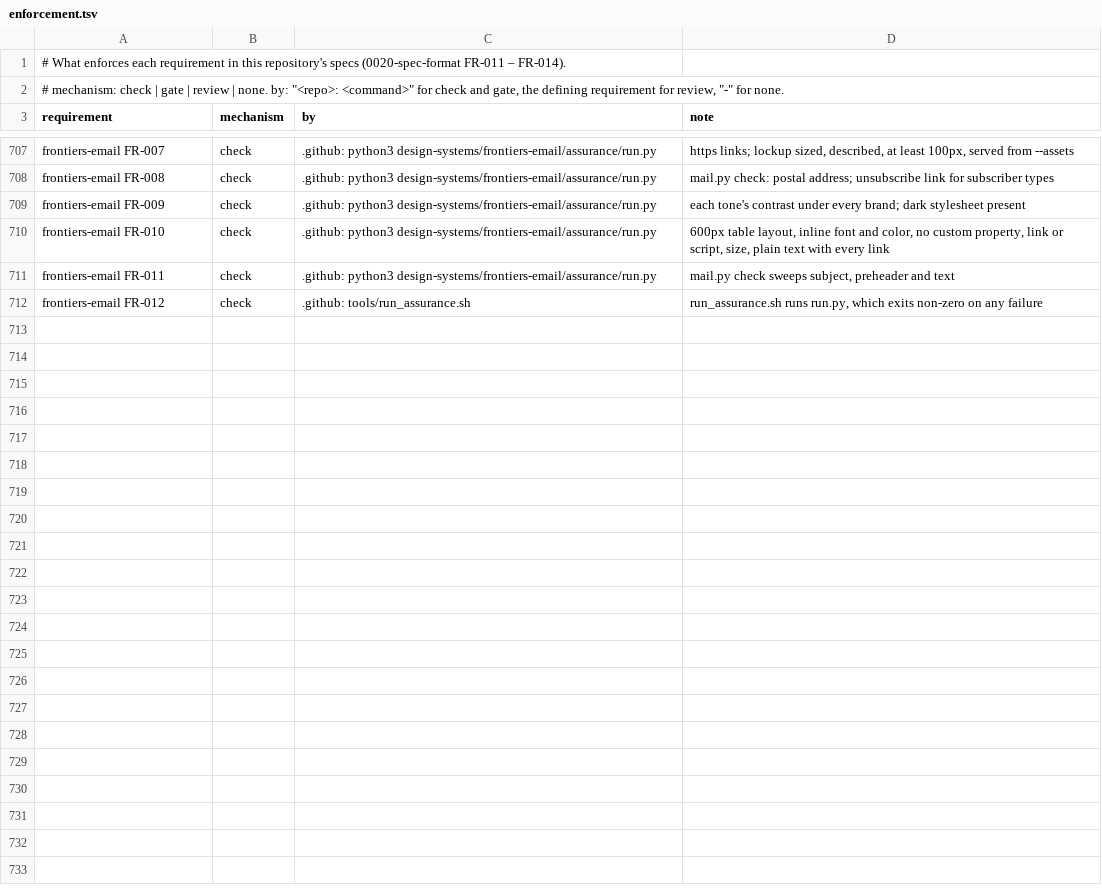
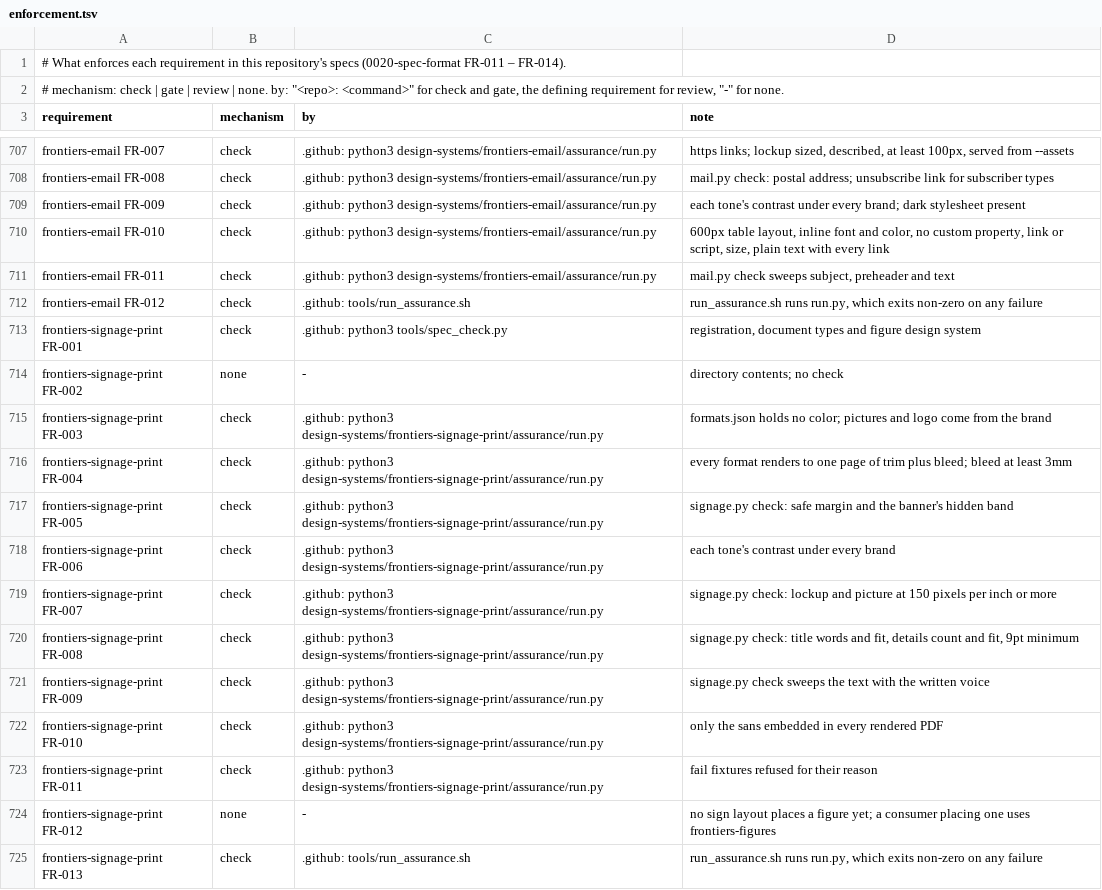
Before and after one commit to intellectual-frontiers/.github, a TSV file: spec-kit/enforcement.tsv, drawn as a sheet; only a part is shown, gaps mark what is left out; the diff names each change by its address in the sheet, - before the commit and + after, or states it on an @@ line.

Commit message:
Add frontiers-signage-print; retire Source Sans 3 from frontiers-print
frontiers-signage-print is a print design system for signs, which are laid
out as pictures at a physical size rather than typeset as pages: an 18x24
poster, an A2 poster, an 850x2000mm roll-up banner and a 4x3 event badge,
each one page of vector PDF at trim plus at least 3mm of bleed. signage.py
lays out a short job in measured Inter, places the brand's lockup and a
piece of its imagery pool never below 150 pixels per inch, keeps the
banner's stand band clear, and renders through rsvg-convert with only the
sans embedded; it checks words, fit, details, safe margins, resolution,
contrast and the house voice. The ontology's print document types gain
poster, roll-up banner and event badge.

frontiers-print drops Source Sans 3, which nothing set any more, and ships
static TrueType instances of Inter (InterTT-Regular, InterTT-Bold, cut from
the brand's variable font) for tools that read only TrueType.

```diff
--- a/spec-kit/enforcement.tsv
+++ b/spec-kit/enforcement.tsv
+row 713: frontiers-signage-print FR-001 | check | .github: python3 tools/spec_check.py | registration, document types and figure design system
+row 714: frontiers-signage-print FR-002 | none | - | directory contents; no check
+row 715: frontiers-signage-print FR-003 | check | .github: python3 design-systems/frontiers-signage-print/assurance/run.py | formats.json holds no color; pictures and logo come from the brand
+row 716: frontiers-signage-print FR-004 | check | .github: python3 design-systems/frontiers-signage-print/assurance/run.py | every format renders to one page of trim plus bleed; bleed at least 3mm
+row 717: frontiers-signage-print FR-005 | check | .github: python3 design-systems/frontiers-signage-print/assurance/run.py | signage.py check: safe margin and the banner's hidden band
+row 718: frontiers-signage-print FR-006 | check | .github: python3 design-systems/frontiers-signage-print/assurance/run.py | each tone's contrast under every brand
+row 719: frontiers-signage-print FR-007 | check | .github: python3 design-systems/frontiers-signage-print/assurance/run.py | signage.py check: lockup and picture at 150 pixels per inch or more
+row 720: frontiers-signage-print FR-008 | check | .github: python3 design-systems/frontiers-signage-print/assurance/run.py | signage.py check: title words and fit, details count and fit, 9pt minimum
+row 721: frontiers-signage-print FR-009 | check | .github: python3 design-systems/frontiers-signage-print/assurance/run.py | signage.py check sweeps the text with the written voice
+row 722: frontiers-signage-print FR-010 | check | .github: python3 design-systems/frontiers-signage-print/assurance/run.py | only the sans embedded in every rendered PDF
+row 723: frontiers-signage-print FR-011 | check | .github: python3 design-systems/frontiers-signage-print/assurance/run.py | fail fixtures refused for their reason
+row 724: frontiers-signage-print FR-012 | none | - | no sign layout places a figure yet; a consumer placing one uses frontiers-figures
+row 725: frontiers-signage-print FR-013 | check | .github: tools/run_assurance.sh | run_assurance.sh runs run.py, which exits non-zero on any failure
```
Also changed, not shown: 27 other files.
